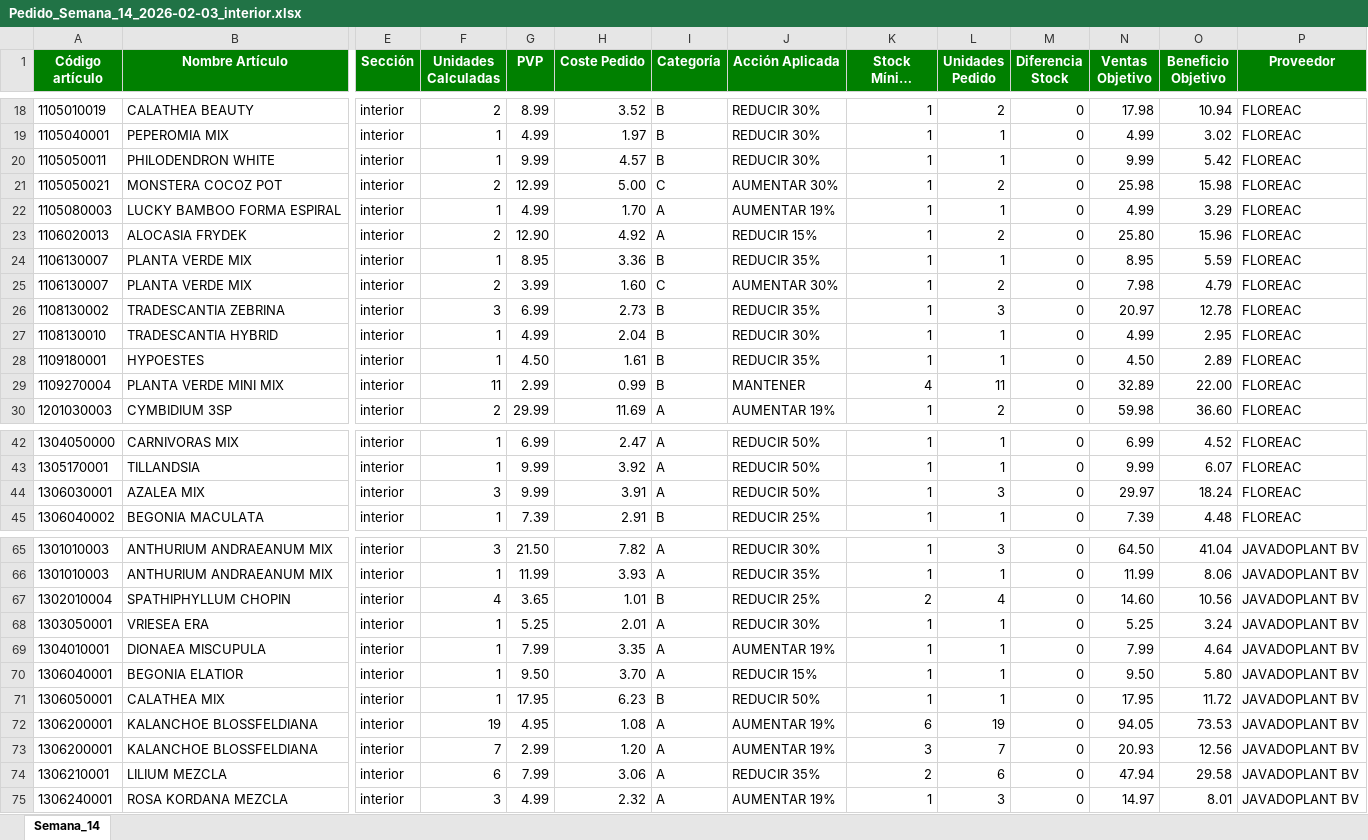
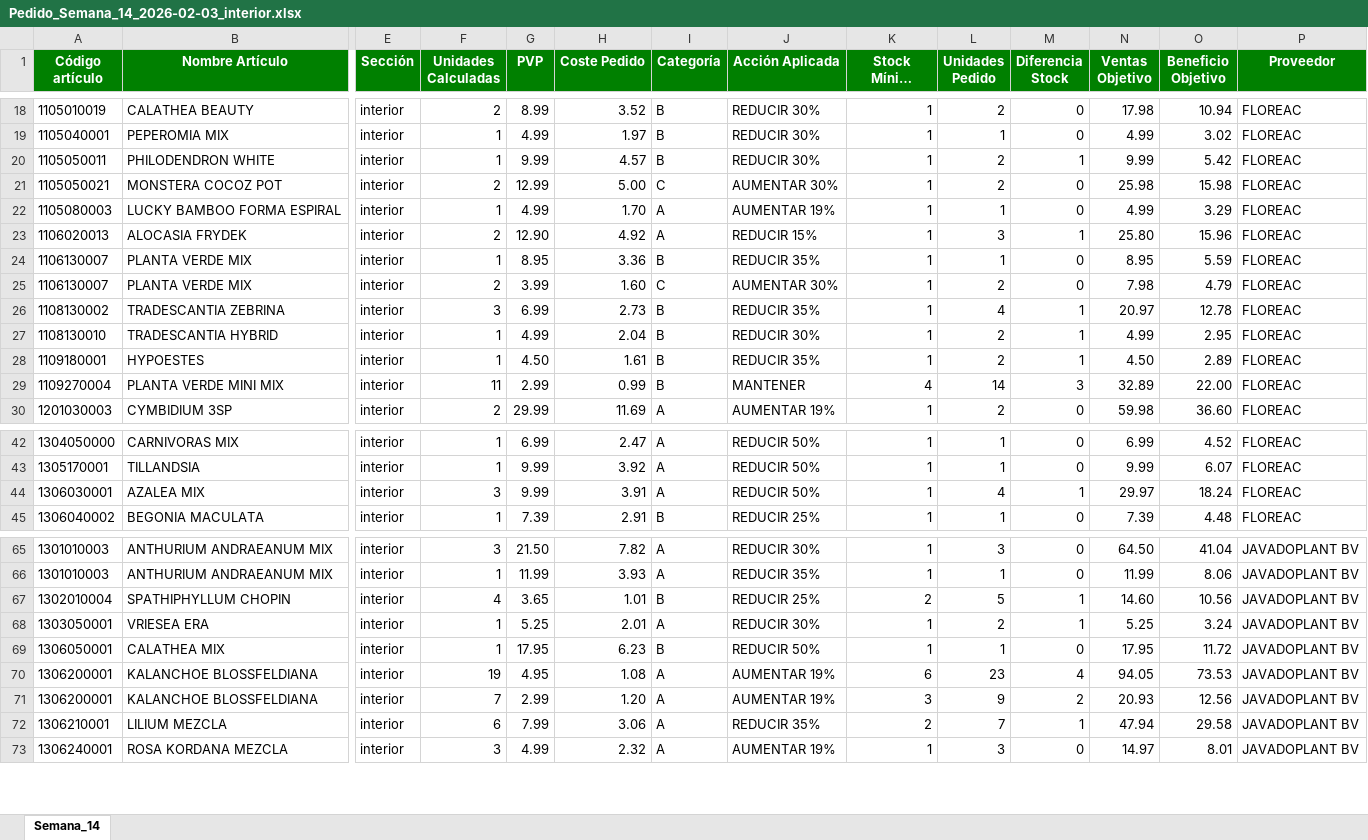
Before and after one commit to idalonso123/PROGRAMA_PEDIDOS, an Excel workbook: data/output/Pedido_Semana_14_2026-02-03_interior.xlsx, sheet Semana_14, drawn as a sheet; only a part is shown, gaps mark what is left out; long unchanged cells end in …; values as stored, in another font and other column widths than the file's, no borders; removed rows and columns are numbered as before the commit, all else as after; rows hold the shown columns only; the diff covers the shown part only; the diff names each change by its address in the sheet, - before the commit and + after, or states it on an @@ line.

```diff
--- a/data/output/Pedido_Semana_14_2026-02-03_interior.xlsx (sheet Semana_14)
+++ b/data/output/Pedido_Semana_14_2026-02-03_interior.xlsx (sheet Semana_14)
-L20 (Unidades Pedido): 1
+L20 (Unidades Pedido): 2
-M20 (Diferencia Stock): 0
+M20 (Diferencia Stock): 1
-L23 (Unidades Pedido): 2
+L23 (Unidades Pedido): 3
-M23 (Diferencia Stock): 0
+M23 (Diferencia Stock): 1
-L26 (Unidades Pedido): 3
+L26 (Unidades Pedido): 4
-M26:M28 (Diferencia Stock): 0
+M26:M28 (Diferencia Stock): 1
-L27:L28 (Unidades Pedido): 1
+L27:L28 (Unidades Pedido): 2
-L29 (Unidades Pedido): 11
+L29 (Unidades Pedido): 14
-M29 (Diferencia Stock): 0
+M29 (Diferencia Stock): 3
-L44 (Unidades Pedido): 3
+L44 (Unidades Pedido): 4
-M44 (Diferencia Stock): 0
+M44 (Diferencia Stock): 1
-L67 (Unidades Pedido): 4
+L67 (Unidades Pedido): 5
-M67:M68 (Diferencia Stock): 0
+M67:M68 (Diferencia Stock): 1
-L68 (Unidades Pedido): 1
+L68 (Unidades Pedido): 2
-row 69: 1304010001 | DIONAEA MISCUPULA | interior | 1 | 7.99 | 3.35 | A | AUMENTAR 19% | 1 | 1 | 0 | 7.99 | 4.64 | JAVADOPLANT BV
-row 70: 1306040001 | BEGONIA ELATIOR | interior | 1 | 9.50 | 3.70 | A | REDUCIR 15% | 1 | 1 | 0 | 9.50 | 5.80 | JAVADOPLANT BV
-L70 (Unidades Pedido): 19
+L70 (Unidades Pedido): 23
-M70 (Diferencia Stock): 0
+M70 (Diferencia Stock): 4
-L71 (Unidades Pedido): 7
+L71 (Unidades Pedido): 9
-M71 (Diferencia Stock): 0
+M71 (Diferencia Stock): 2
-L72 (Unidades Pedido): 6
+L72 (Unidades Pedido): 7
-M72 (Diferencia Stock): 0
+M72 (Diferencia Stock): 1
```
Also changed, not shown: 1 removed row and 42 edited cells elsewhere in this sheet, data/output/Pedido_Semana_14_2026-02-03_deco_exterior.xlsx, data/output/Pedido_Semana_14_2026-02-03_fitos.xlsx, 13 other files.
